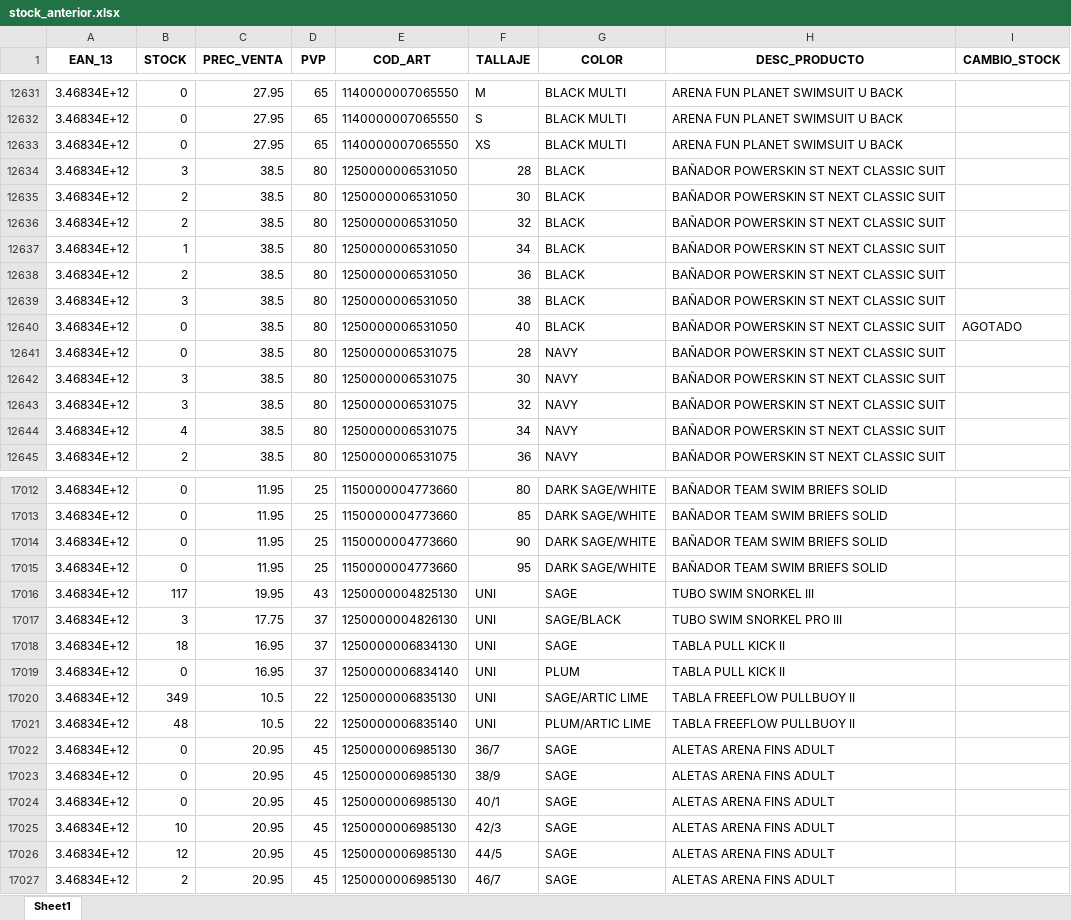
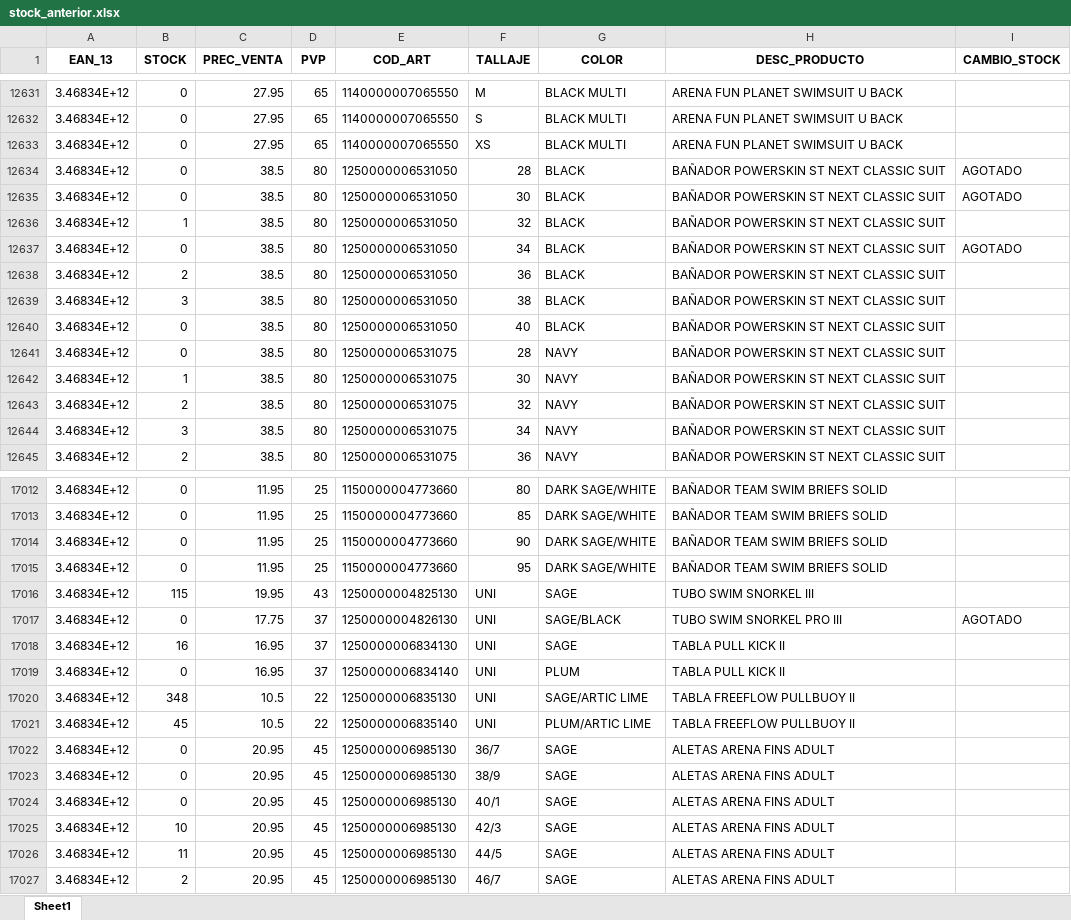
Before and after one commit to diazvjuanjo/stock_alert, an Excel workbook: stock_anterior.xlsx, sheet Sheet1, drawn as a sheet; only a part is shown, gaps mark what is left out; values as stored, in another font and other column widths than the file's, no borders; the diff covers the shown part only; the diff names each change by its address in the sheet, - before the commit and + after, or states it on an @@ line.

```diff
--- a/stock_anterior.xlsx (sheet Sheet1)
+++ b/stock_anterior.xlsx (sheet Sheet1)
-B12634 (STOCK): 3
+B12634 (STOCK): 0
-I12634:I12635 (CAMBIO_STOCK): (empty)
+I12634:I12635 (CAMBIO_STOCK): AGOTADO
-B12635 (STOCK): 2
+B12635 (STOCK): 0
-B12636 (STOCK): 2
+B12636 (STOCK): 1
-B12637 (STOCK): 1
+B12637 (STOCK): 0
-I12637 (CAMBIO_STOCK): (empty)
+I12637 (CAMBIO_STOCK): AGOTADO
-I12640 (CAMBIO_STOCK): AGOTADO
+I12640 (CAMBIO_STOCK): (empty)
-B12642 (STOCK): 3
+B12642 (STOCK): 1
-B12643 (STOCK): 3
+B12643 (STOCK): 2
-B12644 (STOCK): 4
+B12644 (STOCK): 3
-B17016 (STOCK): 117
+B17016 (STOCK): 115
-B17017 (STOCK): 3
+B17017 (STOCK): 0
-I17017 (CAMBIO_STOCK): (empty)
+I17017 (CAMBIO_STOCK): AGOTADO
-B17018 (STOCK): 18
+B17018 (STOCK): 16
-B17020 (STOCK): 349
+B17020 (STOCK): 348
-B17021 (STOCK): 48
+B17021 (STOCK): 45
-B17026 (STOCK): 12
+B17026 (STOCK): 11
```
Also changed, not shown: 342 edited cells elsewhere in this sheet.
